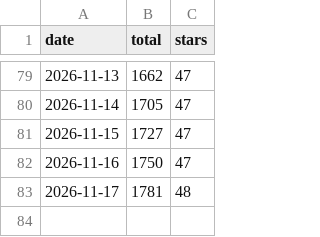
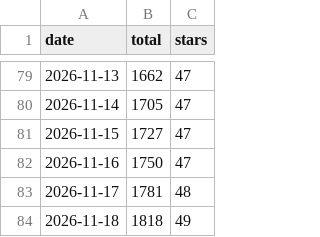
Before and after one commit to emailops/emailops, a CSV file: downloads.csv, drawn as a sheet; only a part is shown, gaps mark what is left out; the diff names each change by its address in the sheet, - before the commit and + after, or states it on an @@ line.

```diff
--- a/downloads.csv
+++ b/downloads.csv
+row 84: 2026-11-18 | 1818 | 49
```
